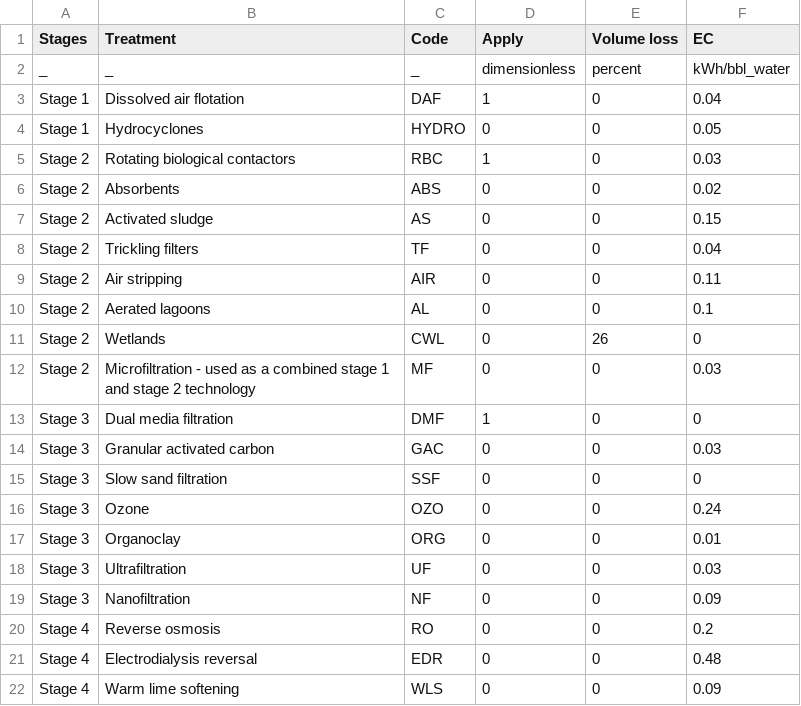
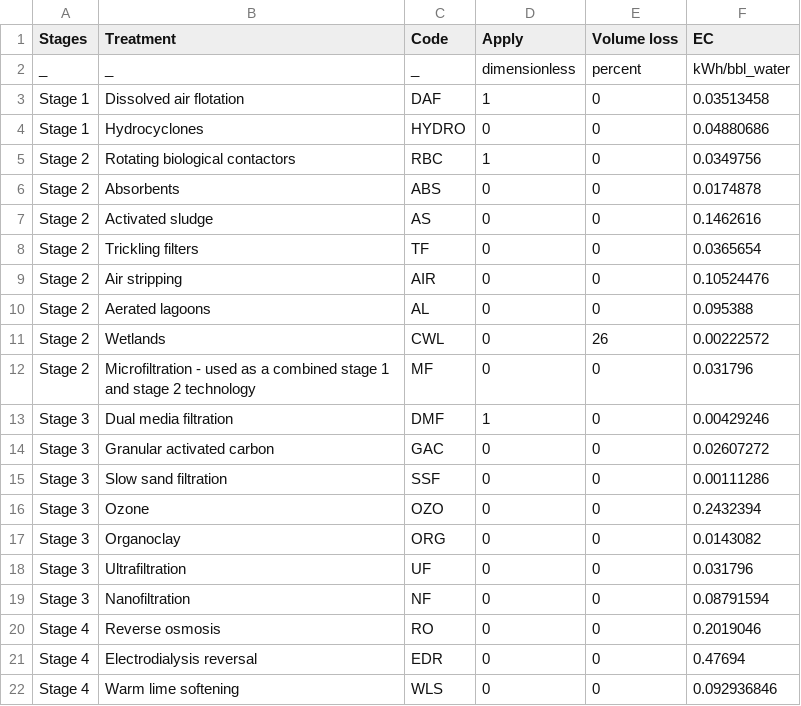
Before and after one commit to msmasnadi/OPGEEv4, a CSV file: opgee/tables/water-treatment.csv, drawn as a sheet.

```diff
--- a/opgee/tables/water-treatment.csv
+++ b/opgee/tables/water-treatment.csv
@@ -2,21 +2,21 @@ Stages,Treatment,Code,Apply,Volume loss,EC
 _,_,_,dimensionless,percent,kWh/bbl_water
-Stage 1,Dissolved air flotation,DAF,1,0,0.04
-Stage 1,Hydrocyclones,HYDRO,0,0,0.05
-Stage 2,Rotating biological contactors,RBC,1,0,0.03
-Stage 2,Absorbents,ABS,0,0,0.02
-Stage 2,Activated sludge,AS,0,0,0.15
-Stage 2,Trickling filters,TF,0,0,0.04
-Stage 2,Air stripping,AIR,0,0,0.11
-Stage 2,Aerated lagoons,AL,0,0,0.1
-Stage 2,Wetlands,CWL,0,26,0
-Stage 2,Microfiltration - used as a combined stage 1 and stage 2 technology,MF,0,0,0.03
-Stage 3,Dual media filtration,DMF,1,0,0
-Stage 3,Granular activated carbon,GAC,0,0,0.03
-Stage 3,Slow sand filtration,SSF,0,0,0
-Stage 3,Ozone,OZO,0,0,0.24
-Stage 3,Organoclay,ORG,0,0,0.01
-Stage 3,Ultrafiltration,UF,0,0,0.03
-Stage 3,Nanofiltration,NF,0,0,0.09
-Stage 4,Reverse osmosis,RO,0,0,0.2
-Stage 4,Electrodialysis reversal,EDR,0,0,0.48
-Stage 4,Warm lime softening,WLS,0,0,0.09
+Stage 1,Dissolved air flotation,DAF,1,0,0.03513458
+Stage 1,Hydrocyclones,HYDRO,0,0,0.04880686
+Stage 2,Rotating biological contactors,RBC,1,0,0.0349756
+Stage 2,Absorbents,ABS,0,0,0.0174878
+Stage 2,Activated sludge,AS,0,0,0.1462616
+Stage 2,Trickling filters,TF,0,0,0.0365654
+Stage 2,Air stripping,AIR,0,0,0.10524476
+Stage 2,Aerated lagoons,AL,0,0,0.095388
+Stage 2,Wetlands,CWL,0,26,0.00222572
+Stage 2,Microfiltration - used as a combined stage 1 and stage 2 technology,MF,0,0,0.031796
+Stage 3,Dual media filtration,DMF,1,0,0.00429246
+Stage 3,Granular activated carbon,GAC,0,0,0.02607272
+Stage 3,Slow sand filtration,SSF,0,0,0.00111286
+Stage 3,Ozone,OZO,0,0,0.2432394
+Stage 3,Organoclay,ORG,0,0,0.0143082
+Stage 3,Ultrafiltration,UF,0,0,0.031796
+Stage 3,Nanofiltration,NF,0,0,0.08791594
+Stage 4,Reverse osmosis,RO,0,0,0.2019046
+Stage 4,Electrodialysis reversal,EDR,0,0,0.47694
+Stage 4,Warm lime softening,WLS,0,0,0.092936846
```
Also changed, not shown: opgee/etc/test-fields-no-blank.csv, opgee/etc/test-fields.csv, 32 other files.
